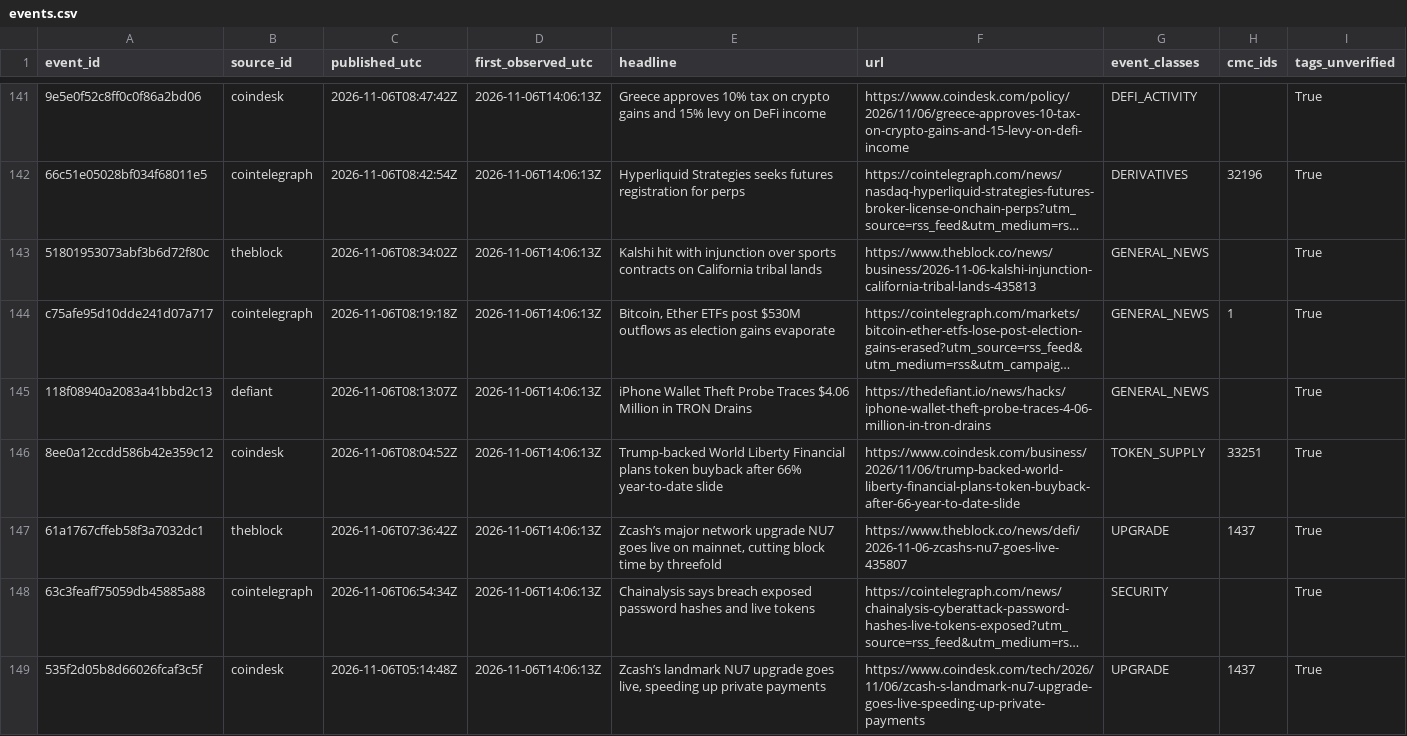
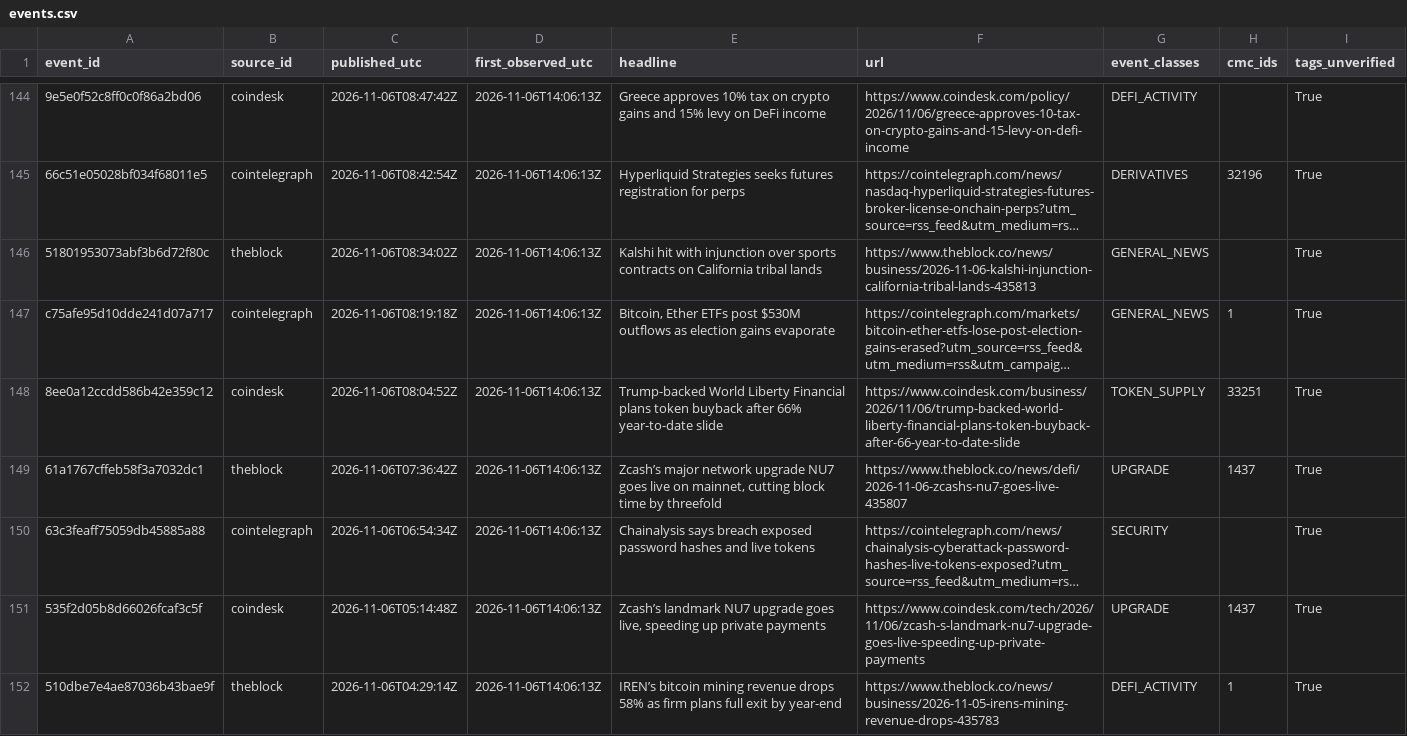
Before and after one commit to SnakU4/crypto-market-data, a CSV file: docs/research/events.csv, drawn as a sheet; only a part is shown, gaps mark what is left out; the shorter side is filled out with more unchanged rows; long unchanged cells end in …; removed rows and columns are numbered as before the commit, all else as after; the diff covers the shown part only; the diff names each change by its address in the sheet, - before the commit and + after, or states it on an @@ line.

```diff
--- a/docs/research/events.csv
+++ b/docs/research/events.csv
-row 145: 118f08940a2083a41bbd2c13 | defiant | 2026-11-06T08:13:07Z | 2026-11-06T14:06:13Z | iPhone Wallet Theft Probe Traces $4.06 Million in TRON Drains | https://thedefiant.io/news/hacks/iphone-wallet-theft-probe-traces-4-06-million-in-tron-drains | GENERAL_NEWS |  | True
```
Also changed, not shown: 6 added rows and 5 removed rows elsewhere in this file, docs/research/coin_features.csv, 4 other files.
